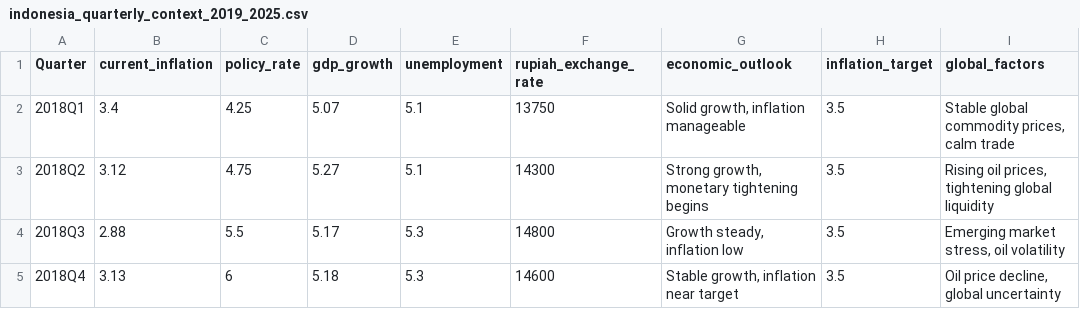
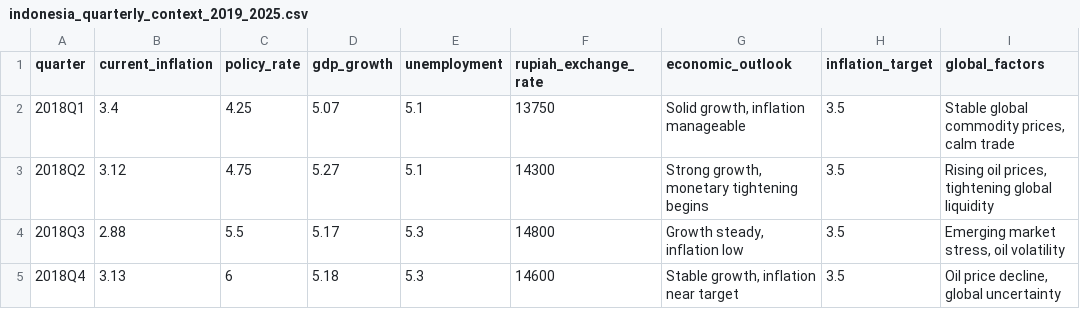
Before and after one commit to gutama/inflation-expectation-bis, a CSV file: data/indonesia_quarterly_context_2019_2025.csv, drawn as a sheet; only a part is shown; the diff names each change by its address in the sheet, - before the commit and + after, or states it on an @@ line.

Commit message:
Add real-life consumer survey and update data

```diff
--- a/data/indonesia_quarterly_context_2019_2025.csv
+++ b/data/indonesia_quarterly_context_2019_2025.csv
-A1: Quarter
+A1: quarter
```
Also changed, not shown: 2 other files.
